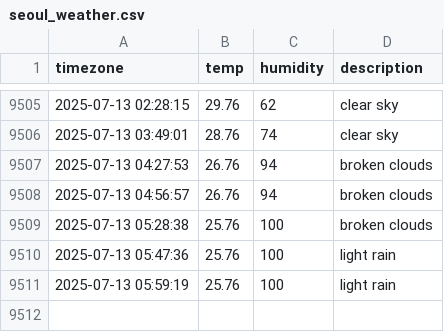
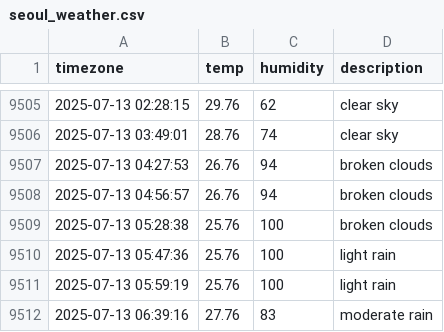
Before and after one commit to Sngho12/seoul_weather, a CSV file: seoul_weather.csv, drawn as a sheet; only a part is shown, gaps mark what is left out; the diff names each change by its address in the sheet, - before the commit and + after, or states it on an @@ line.

```diff
--- a/seoul_weather.csv
+++ b/seoul_weather.csv
+row 9512: 2025-07-13 06:39:16 | 27.76 | 83 | moderate rain
```
